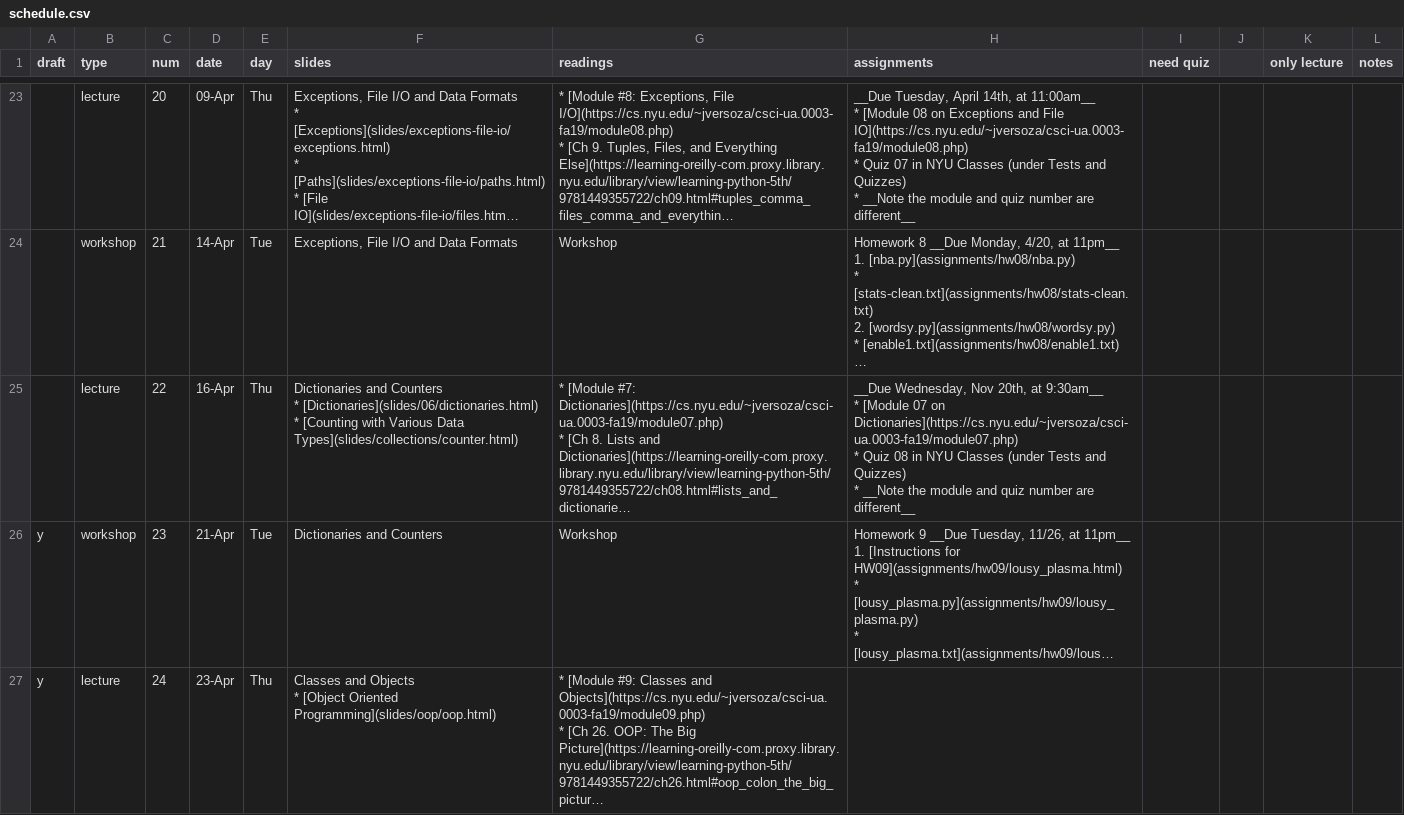
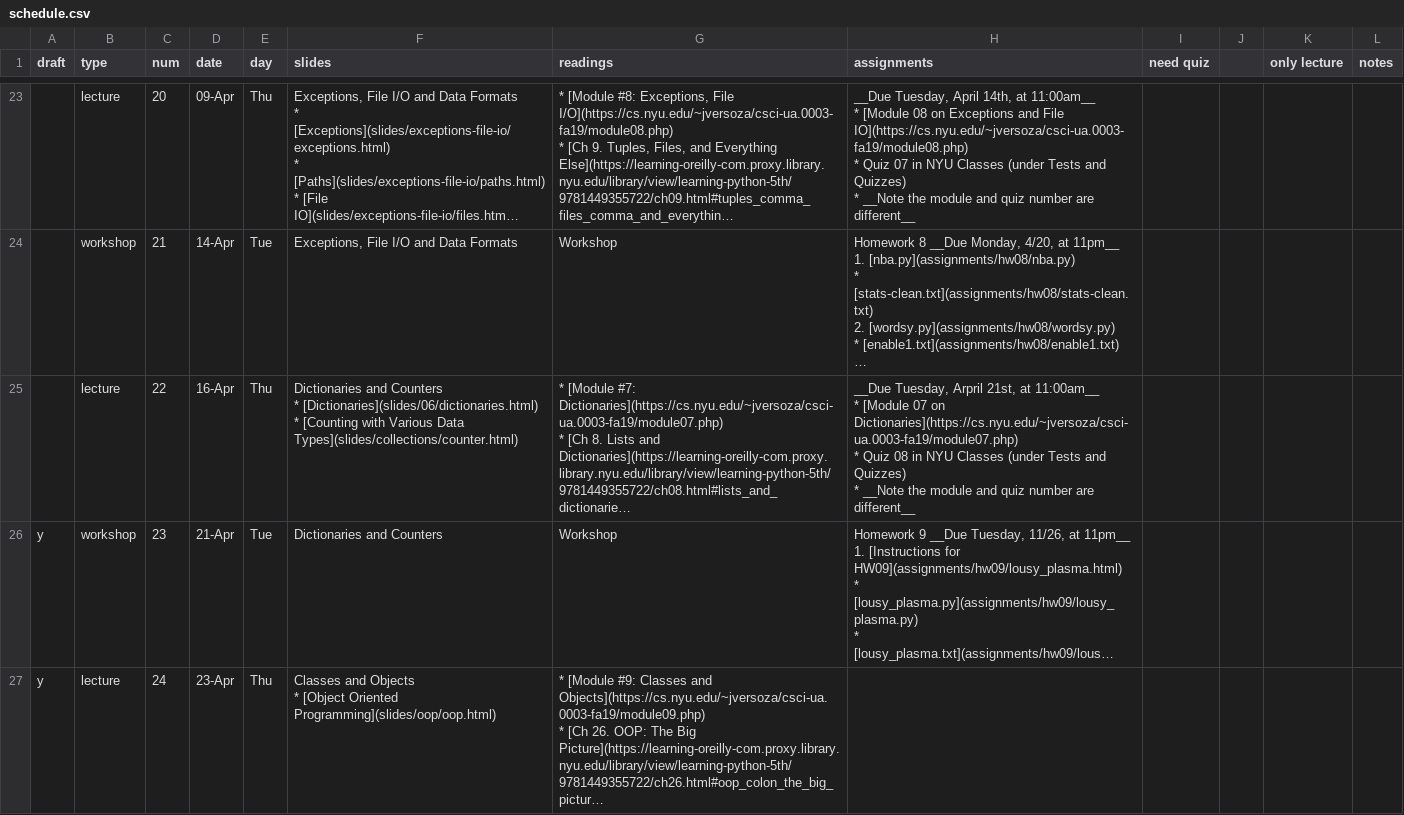
Before and after one commit to foureyes/csci-ua.0003-spring2020-002, a CSV file: _data/schedule.csv, drawn as a sheet; only a part is shown, gaps mark what is left out; long unchanged cells end in …; ↵ is a line break in a cell; the diff names each change by its address in the sheet, - before the commit and + after, or states it on an @@ line.

Commit message:
add quiz

```diff
--- a/_data/schedule.csv
+++ b/_data/schedule.csv
-H25 (assignments): __Due Wednesday, Nov 20th, at 9:30am__ ↵ * [Module…
+H25 (assignments): __Due Tuesday, Arpril 21st, at 11:00am__ ↵ * [Module…
```
Also changed, not shown: 1 other file.
